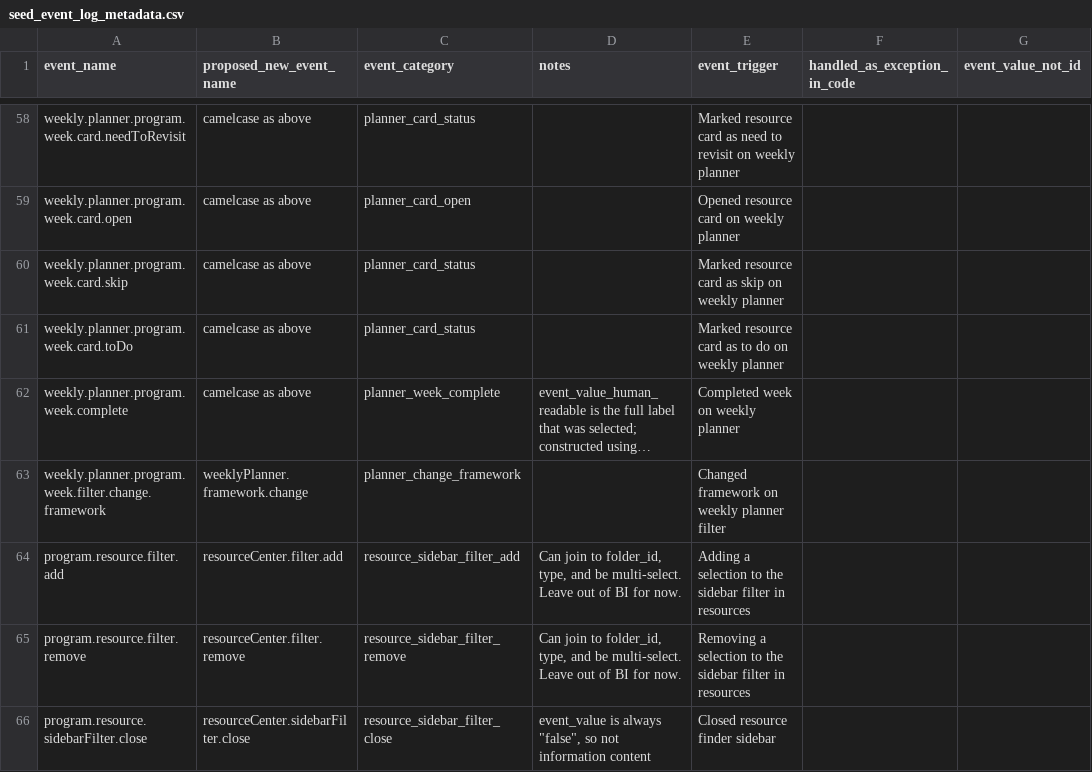
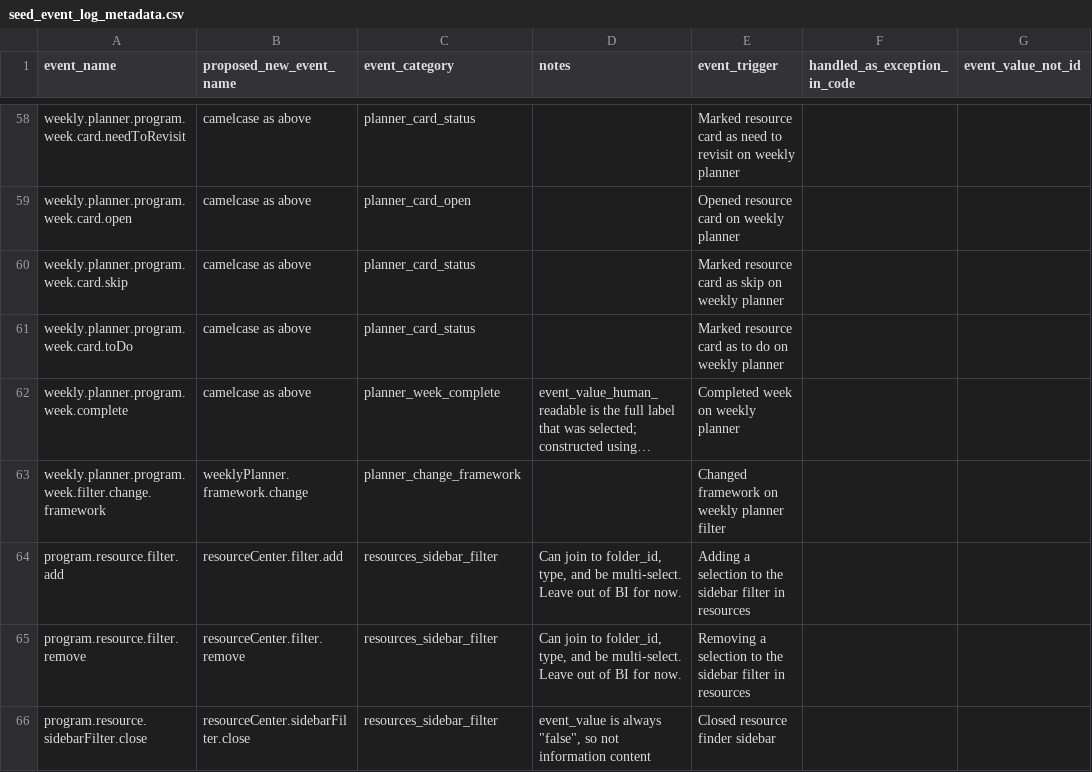
Before and after one commit to devin-wixon/product_analytics_dbt, a CSV file: seeds/seed_event_log_metadata.csv, drawn as a sheet; only a part is shown, gaps mark what is left out; long unchanged cells end in …; the diff covers the shown part only; the diff names each change by its address in the sheet, - before the commit and + after, or states it on an @@ line.

Commit message:
modify event categories

```diff
--- a/seeds/seed_event_log_metadata.csv
+++ b/seeds/seed_event_log_metadata.csv
-C64 (event_category): resource_sidebar_filter_add
+C64 (event_category): resources_sidebar_filter
-C65 (event_category): resource_sidebar_filter_remove
+C65 (event_category): resources_sidebar_filter
-C66 (event_category): resource_sidebar_filter_close
+C66 (event_category): resources_sidebar_filter
```
Also changed, not shown: 10 edited cells elsewhere in this file.
